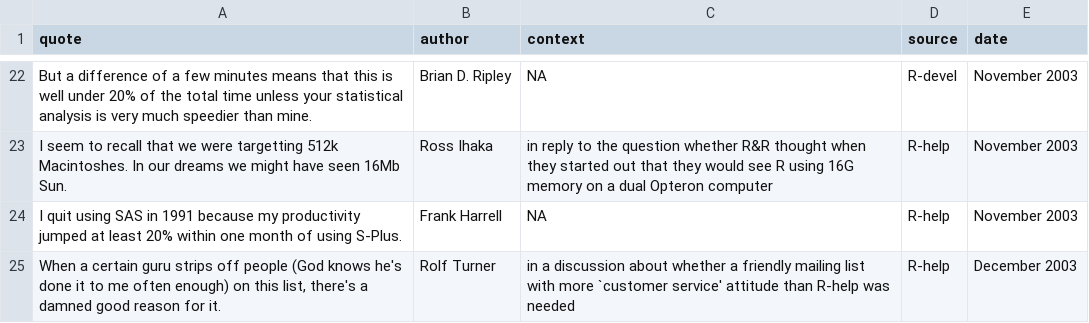
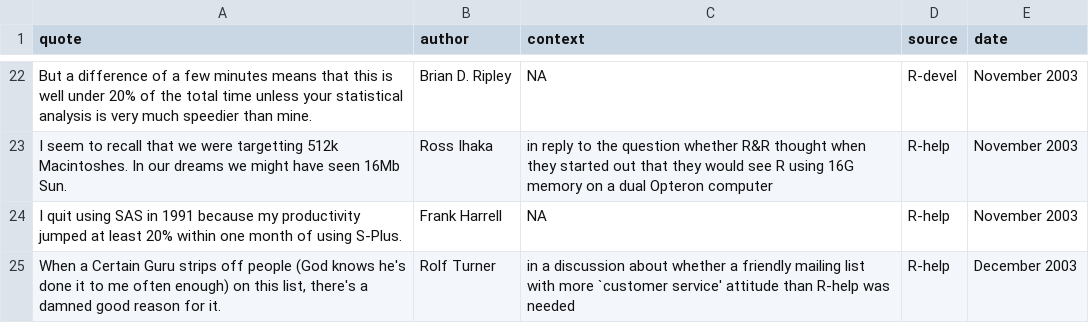
Before and after one commit to r-forge/fortunes, a CSV file: trunk/inst/fortunes/fortunes.csv, drawn as a sheet; only a part is shown, gaps mark what is left out.

Commit message:
*** empty log message ***
git-svn-id: svn://svn.r-forge.r-project.org/svnroot/fortunes@19 edb9625f-4e0d-4859-8d74-9fd3b1da38cb

```diff
--- a/trunk/inst/fortunes/fortunes.csv
+++ b/trunk/inst/fortunes/fortunes.csv
@@ -24,2 +24,2 @@ I seem to recall that we were targetting 512k Macintoshes. In our dreams we migh
 I quit using SAS in 1991 because my productivity jumped at least 20% within one month of using S-Plus.;Frank Harrell;NA;R-help;November 2003
-When a certain guru strips off people (God knows he's done it to me often enough) on this list, there's a damned good reason for it.;Rolf Turner;in a discussion about whether a friendly mailing list with more `customer service' attitude than R-help was needed;R-help;December 2003
+When a Certain Guru strips off people (God knows he's done it to me often enough) on this list, there's a damned good reason for it.;Rolf Turner;in a discussion about whether a friendly mailing list with more `customer service' attitude than R-help was needed;R-help;December 2003
```
